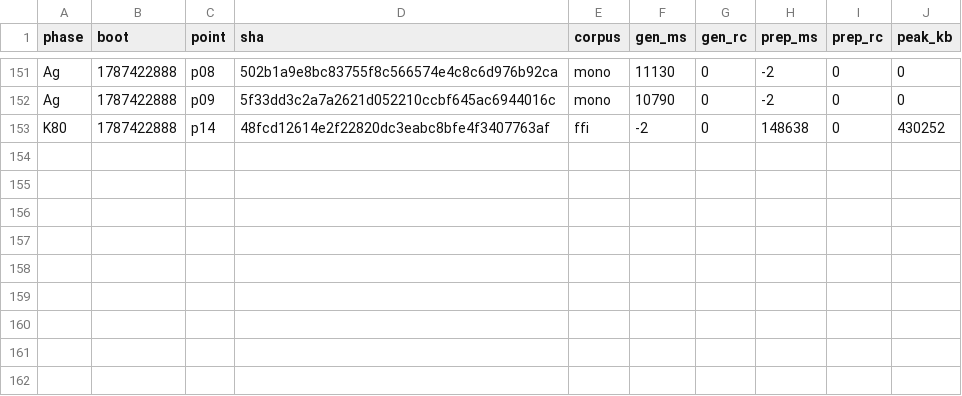
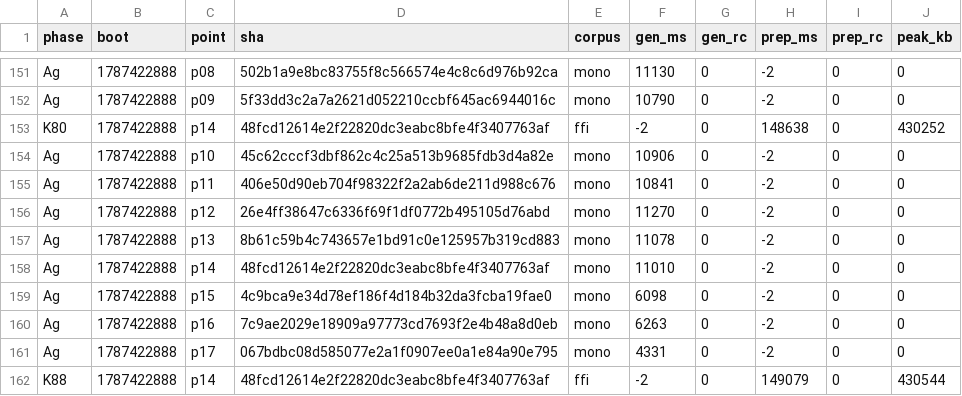
Before and after one commit to wkirschenmann/tlapm, a CSV file: doc/perf/short/short_sweep.csv, drawn as a sheet; only a part is shown, gaps mark what is left out.

```diff
--- a/doc/perf/short/short_sweep.csv
+++ b/doc/perf/short/short_sweep.csv
@@ -153 +153,10 @@ Ag,1787422888,p09,5f33dd3c2a7a2621d052210ccbf645ac6944016c,mono,10790,0,-2,0,0
 K80,1787422888,p14,48fcd12614e2f22820dc3eabc8bfe4f3407763af,ffi,-2,0,148638,0,430252
+Ag,1787422888,p10,45c62cccf3dbf862c4c25a513b9685fdb3d4a82e,mono,10906,0,-2,0,0
+Ag,1787422888,p11,406e50d90eb704f98322f2a2ab6de211d988c676,mono,10841,0,-2,0,0
+Ag,1787422888,p12,26e4ff38647c6336f69f1df0772b495105d76abd,mono,11270,0,-2,0,0
+Ag,1787422888,p13,8b61c59b4c743657e1bd91c0e125957b319cd883,mono,11078,0,-2,0,0
+Ag,1787422888,p14,48fcd12614e2f22820dc3eabc8bfe4f3407763af,mono,11010,0,-2,0,0
+Ag,1787422888,p15,4c9bca9e34d78ef186f4d184b32da3fcba19fae0,mono,6098,0,-2,0,0
+Ag,1787422888,p16,7c9ae2029e18909a97773cd7693f2e4b48a8d0eb,mono,6263,0,-2,0,0
+Ag,1787422888,p17,067bdbc08d585077e2a1f0907ee0a1e84a90e795,mono,4331,0,-2,0,0
+K88,1787422888,p14,48fcd12614e2f22820dc3eabc8bfe4f3407763af,ffi,-2,0,149079,0,430544
```
Also changed, not shown: 1 other file.
